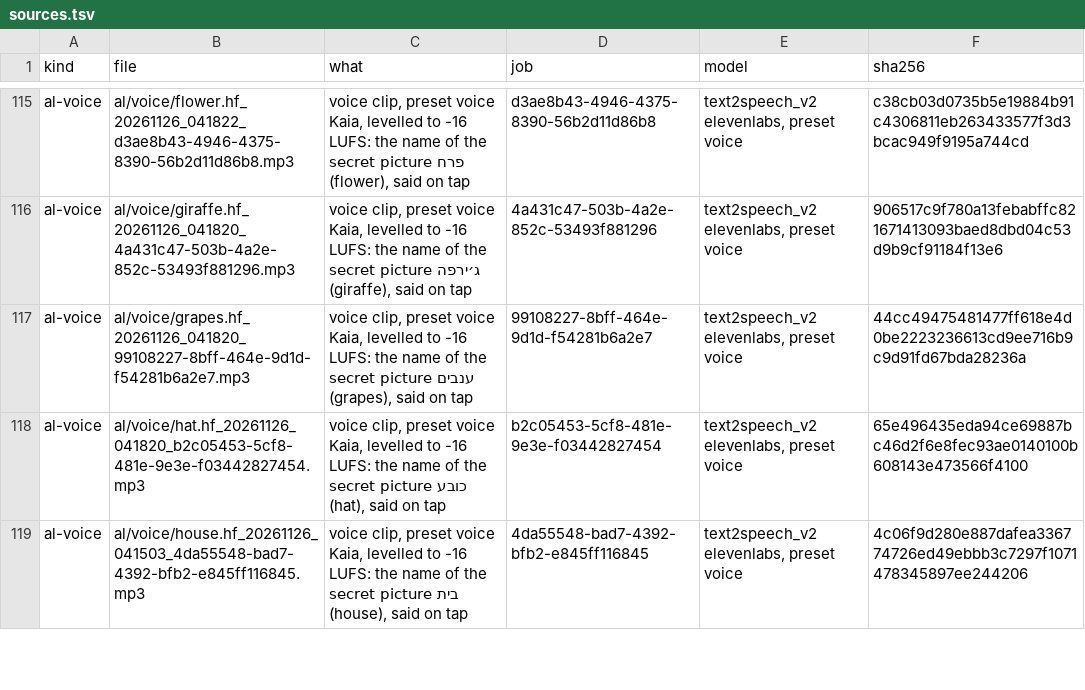
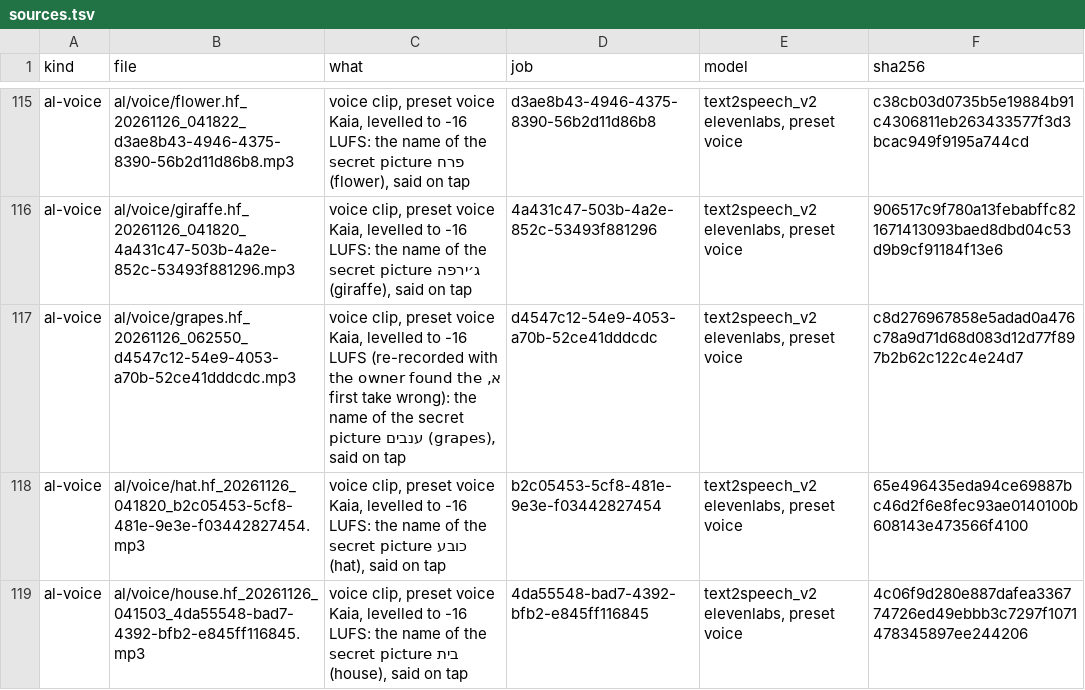
Before and after one commit to jaouibenjamin/english-trainer, a TSV file: assets/al/sources.tsv, drawn as a sheet; only a part is shown, gaps mark what is left out.

```diff
--- a/assets/al/sources.tsv
+++ b/assets/al/sources.tsv
@@ -116,3 +116,3 @@ al-voice	al/voice/flower.hf_20261126_041822_d3ae8b43-4946-4375-8390-56b2d11d86b8
 al-voice	al/voice/giraffe.hf_20261126_041820_4a431c47-503b-4a2e-852c-53493f881296.mp3	voice clip, preset voice Kaia, levelled to -16 LUFS: the name of the secret picture ג׳ירפה (giraffe), said on tap	4a431c47-503b-4a2e-852c-53493f881296	text2speech_v2 elevenlabs, preset voice	906517c9f780a13febabffc821671413093baed8dbd04c53d9b9cf91184f13e6
-al-voice	al/voice/grapes.hf_20261126_041820_99108227-8bff-464e-9d1d-f54281b6a2e7.mp3	voice clip, preset voice Kaia, levelled to -16 LUFS: the name of the secret picture ענבים (grapes), said on tap	99108227-8bff-464e-9d1d-f54281b6a2e7	text2speech_v2 elevenlabs, preset voice	44cc49475481477ff618e4d0be2223236613cd9ee716b9c9d91fd67bda28236a
+al-voice	al/voice/grapes.hf_20261126_062550_d4547c12-54e9-4053-a70b-52ce41dddcdc.mp3	voice clip, preset voice Kaia, levelled to -16 LUFS (re-recorded with א, the owner found the first take wrong): the name of the secret picture ענבים (grapes), said on tap	d4547c12-54e9-4053-a70b-52ce41dddcdc	text2speech_v2 elevenlabs, preset voice	c8d276967858e5adad0a476c78a9d71d68d083d12d77f897b2b62c122c4e24d7
 al-voice	al/voice/hat.hf_20261126_041820_b2c05453-5cf8-481e-9e3e-f03442827454.mp3	voice clip, preset voice Kaia, levelled to -16 LUFS: the name of the secret picture כובע (hat), said on tap	b2c05453-5cf8-481e-9e3e-f03442827454	text2speech_v2 elevenlabs, preset voice	65e496435eda94ce69887bc46d2f6e8fec93ae0140100b608143e473566f4100
```
Also changed, not shown: 4 other files.
